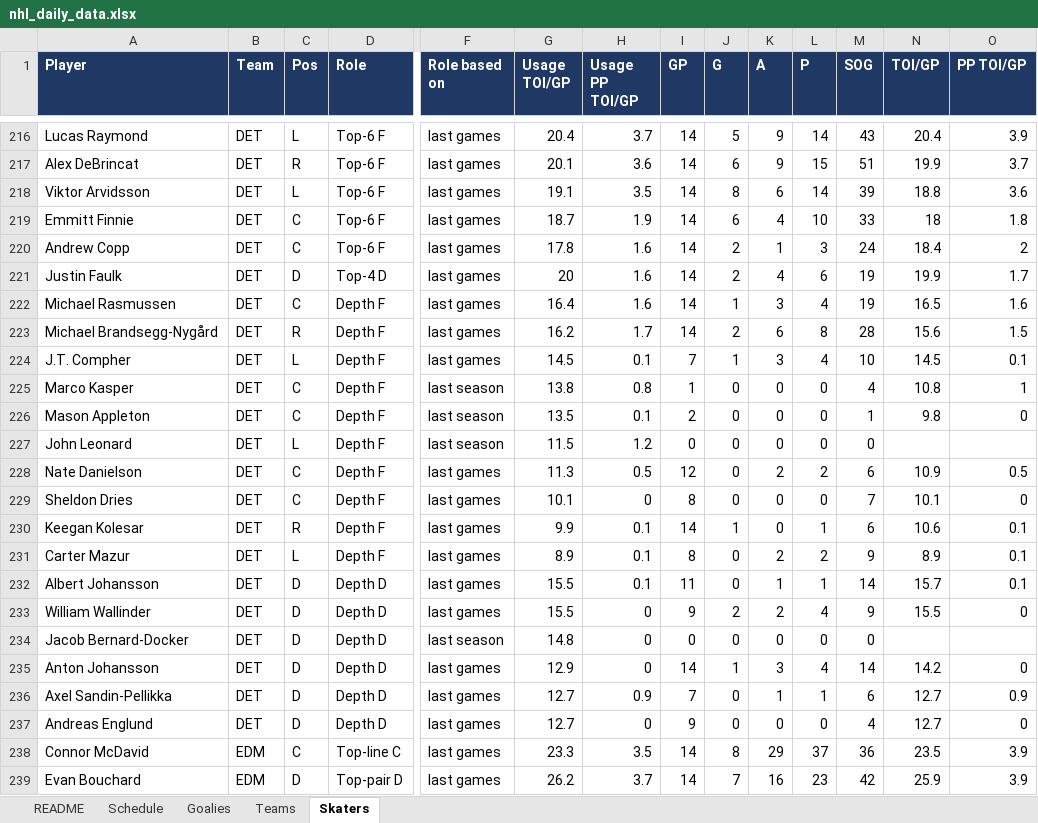
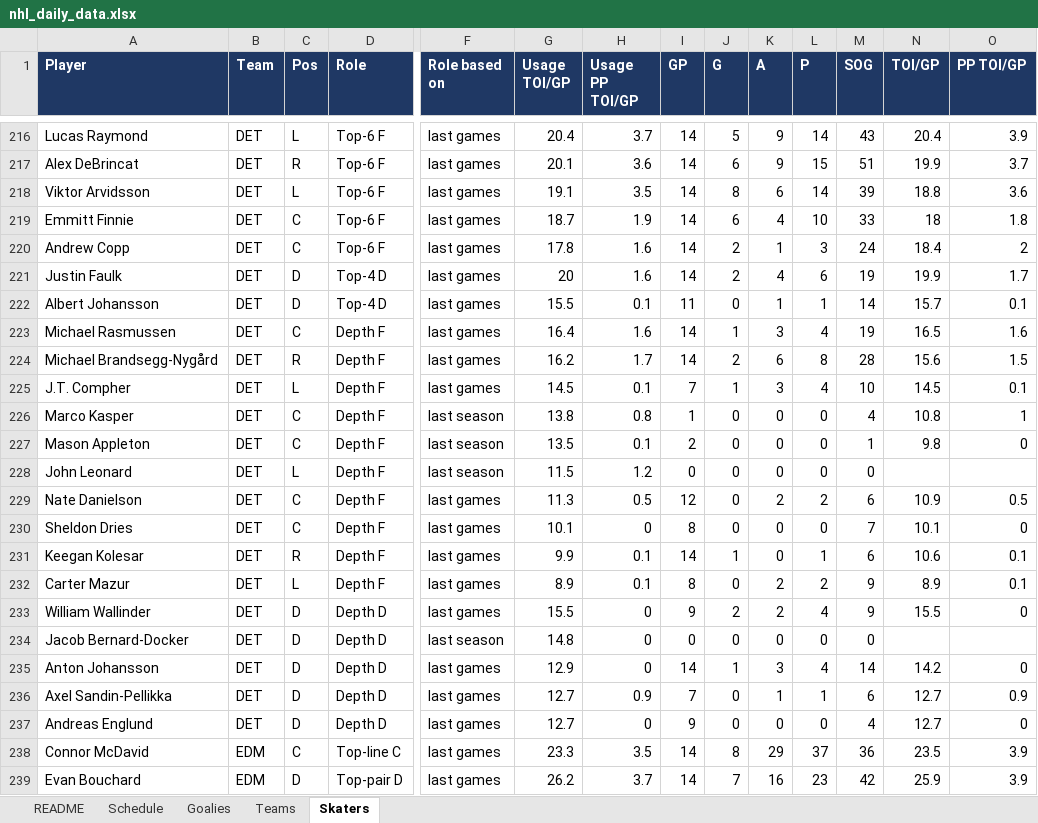
Before and after one commit to vimmer77/nhl-data, an Excel workbook: output/nhl_daily_data.xlsx, sheet Skaters, drawn as a sheet; only a part is shown, gaps mark what is left out; values as stored, in another font and other column widths than the file's, no borders; removed rows and columns are numbered as before the commit, all else as after; rows hold the shown columns only; the diff names each change by its address in the sheet, - before the commit and + after, or states it on an @@ line.

```diff
--- a/output/nhl_daily_data.xlsx (sheet Skaters)
+++ b/output/nhl_daily_data.xlsx (sheet Skaters)
+row 222: Albert Johansson | DET | D | Top-4 D | last games | 15.5 | 0.1 | 11 | 0 | 1 | 1 | 14 | 15.7 | 0.1
-row 232: Albert Johansson | DET | D | Depth D | last games | 15.5 | 0.1 | 11 | 0 | 1 | 1 | 14 | 15.7 | 0.1
```
Also changed, not shown: sheet README, 4 other files.
